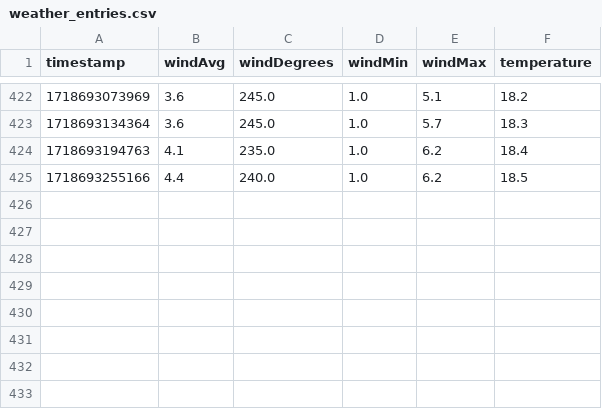
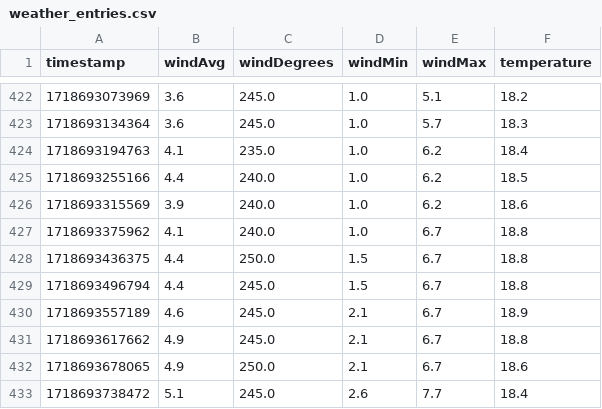
Before and after one commit to Adelost/skydive-weather, a CSV file: src/weather_entries.csv, drawn as a sheet; only a part is shown, gaps mark what is left out; the diff names each change by its address in the sheet, - before the commit and + after, or states it on an @@ line.

```diff
--- a/src/weather_entries.csv
+++ b/src/weather_entries.csv
+row 426: 1718693315569 | 3.9 | 240.0 | 1.0 | 6.2 | 18.6
+row 427: 1718693375962 | 4.1 | 240.0 | 1.0 | 6.7 | 18.8
+row 428: 1718693436375 | 4.4 | 250.0 | 1.5 | 6.7 | 18.8
+row 429: 1718693496794 | 4.4 | 245.0 | 1.5 | 6.7 | 18.8
+row 430: 1718693557189 | 4.6 | 245.0 | 2.1 | 6.7 | 18.9
+row 431: 1718693617662 | 4.9 | 245.0 | 2.1 | 6.7 | 18.8
+row 432: 1718693678065 | 4.9 | 250.0 | 2.1 | 6.7 | 18.6
+row 433: 1718693738472 | 5.1 | 245.0 | 2.6 | 7.7 | 18.4
```
Also changed, not shown: 1 other file.
